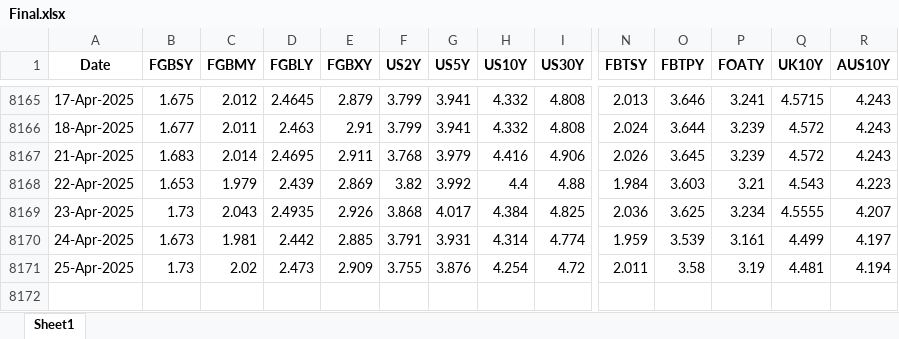
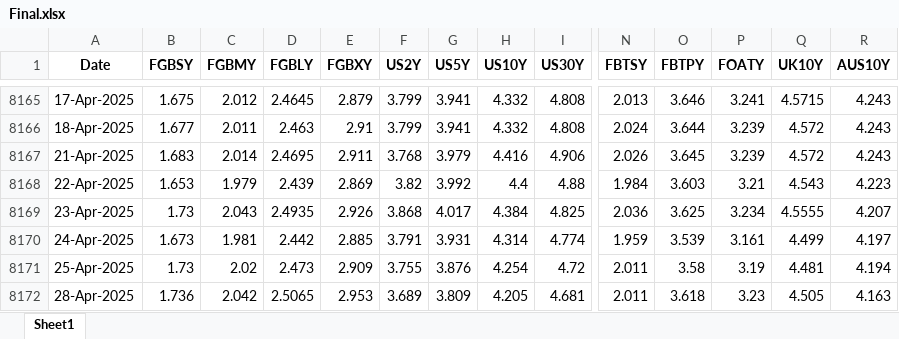
Before and after one commit to thakkarchintan/bond-analytics, an Excel workbook: Final.xlsx, sheet Sheet1, drawn as a sheet; only a part is shown, gaps mark what is left out; values as stored, in another font and other column widths than the file's, no borders; rows hold the shown columns only; the diff names each change by its address in the sheet, - before the commit and + after, or states it on an @@ line.

Commit message:
Excel data updated for date 29-04-2025

```diff
--- a/Final.xlsx (sheet Sheet1)
+++ b/Final.xlsx (sheet Sheet1)
+row 8172: 28-Apr-2025 | 1.736 | 2.042 | 2.5065 | 2.953 | 3.689 | 3.809 | 4.205 | 4.681 | 2.011 | 3.618 | 3.23 | 4.505 | 4.163
```
